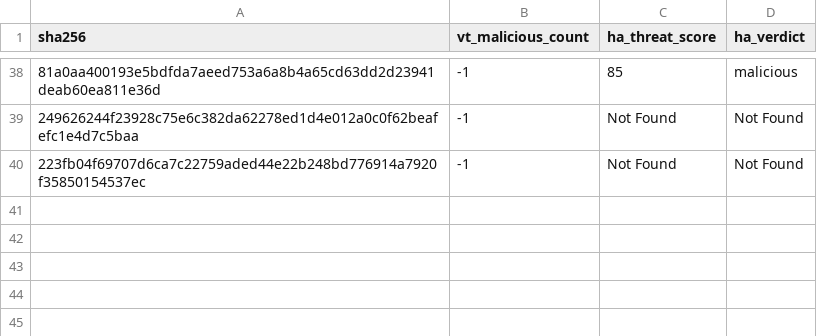
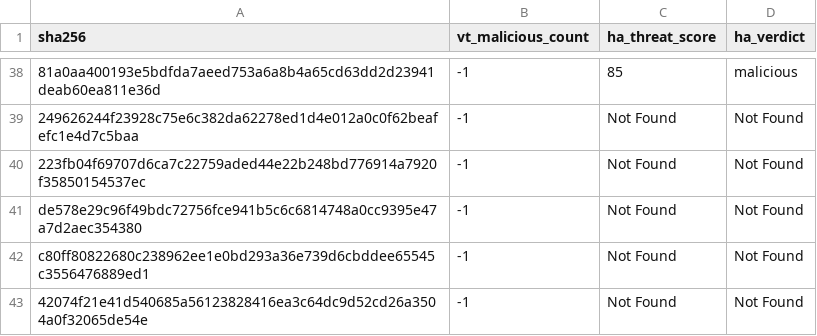
Before and after one commit to navyask911/VibeSync-SafeMobile-Antivirus, a CSV file: data/enriched_threats.csv, drawn as a sheet; only a part is shown, gaps mark what is left out; the diff names each change by its address in the sheet, - before the commit and + after, or states it on an @@ line.

```diff
--- a/data/enriched_threats.csv
+++ b/data/enriched_threats.csv
+row 41: de578e29c96f49bdc72756fce941b5c6c6814748a0cc9395e47a7d2aec354380 | -1 | Not Found | Not Found
+row 42: c80ff80822680c238962ee1e0bd293a36e739d6cbddee65545c3556476889ed1 | -1 | Not Found | Not Found
+row 43: 42074f21e41d540685a56123828416ea3c64dc9d52cd26a3504a0f32065de54e | -1 | Not Found | Not Found
```
Also changed, not shown: 2 other files.
